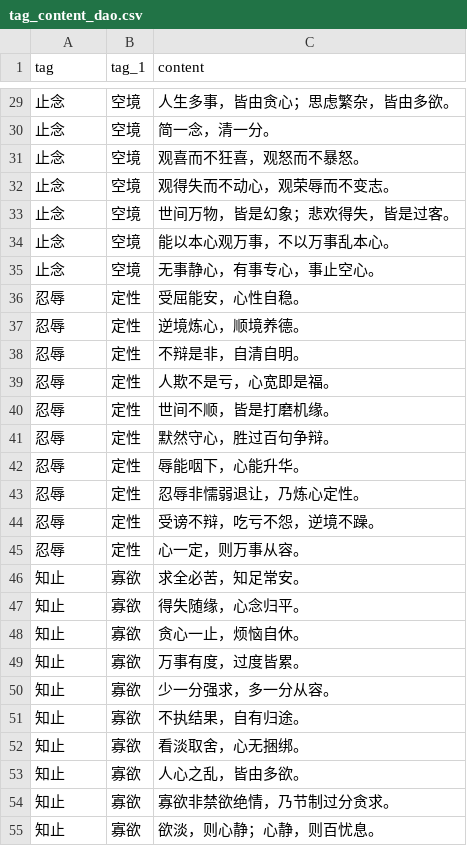
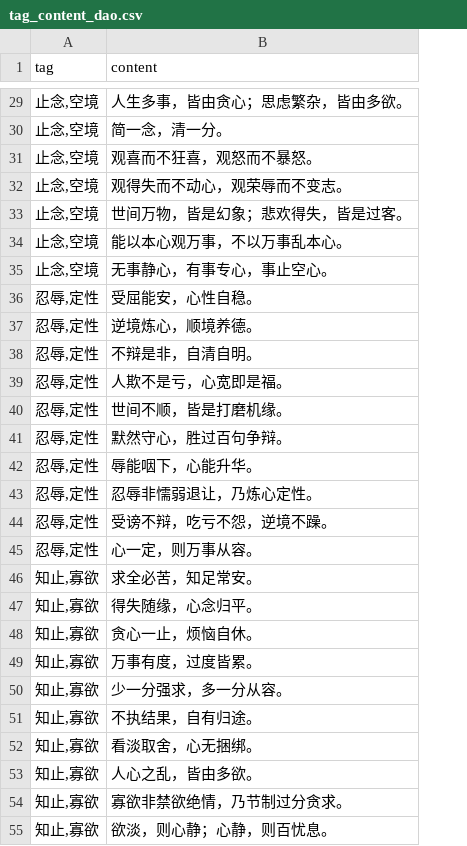
Before and after one commit to NonceGeek/psy-assistant-agent-homepage, a CSV file: main/public/tag_content_dao.csv, drawn as a sheet; only a part is shown, gaps mark what is left out; the diff covers the shown part only; the diff names each change by its address in the sheet, - before the commit and + after, or states it on an @@ line.

```diff
--- a/main/public/tag_content_dao.csv
+++ b/main/public/tag_content_dao.csv
-column B (tag_1), rows 29-55: 空境 | 空境 | 空境 | 空境 | 空境 | 空境 | 空境 | 定性 | 定性 | 定性 | 定性 | 定性 | 定性 | 定性 | 定性 | 定性 | 定性 | 寡欲 | 寡欲 | 寡欲 | 寡欲 | 寡欲 | 寡欲 | 寡欲 | 寡欲 | 寡欲 | 寡欲
-A29:A35 (tag): 止念
+A29:A35 (tag): 止念,空境
-A36:A45 (tag): 忍辱
+A36:A45 (tag): 忍辱,定性
-A46:A55 (tag): 知止
+A46:A55 (tag): 知止,寡欲
```
Also changed, not shown: 98 edited cells elsewhere in this file, 7 other files.
